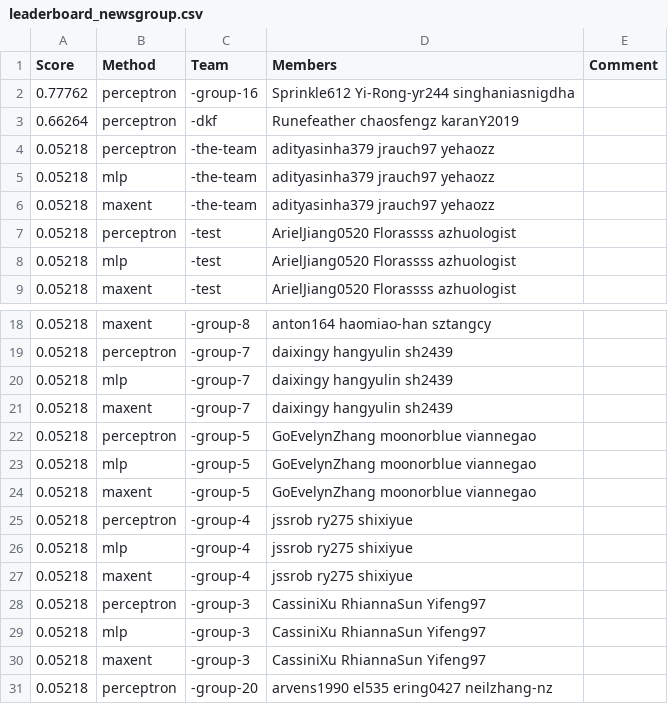
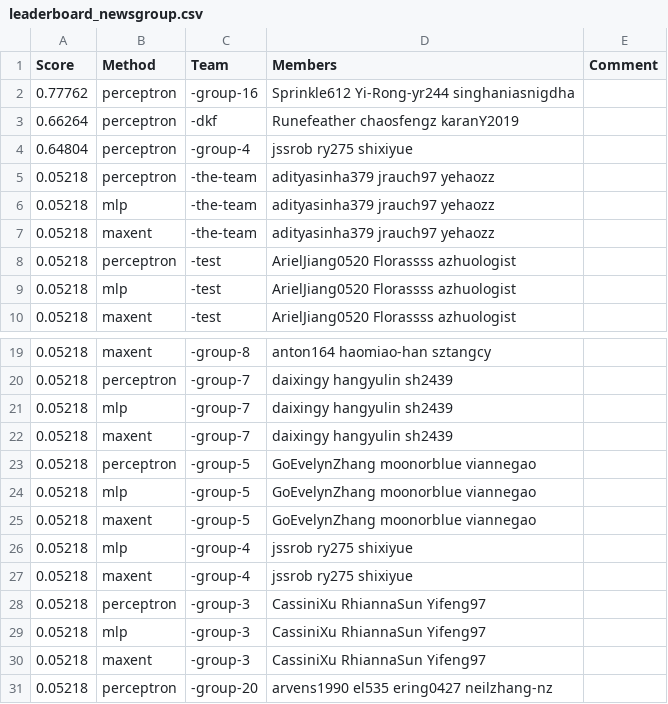
Before and after one commit to cornell-cs5740-21sp/leaderboards, a CSV file: assignment1/leaderboard_newsgroup.csv, drawn as a sheet; only a part is shown, gaps mark what is left out; removed rows and columns are numbered as before the commit, all else as after; the diff names each change by its address in the sheet, - before the commit and + after, or states it on an @@ line.

Commit message:
Leaderboard Update

```diff
--- a/assignment1/leaderboard_newsgroup.csv
+++ b/assignment1/leaderboard_newsgroup.csv
+row 4: 0.64804 | perceptron | -group-4 | jssrob ry275 shixiyue
-row 25: 0.05218 | perceptron | -group-4 | jssrob ry275 shixiyue
```
